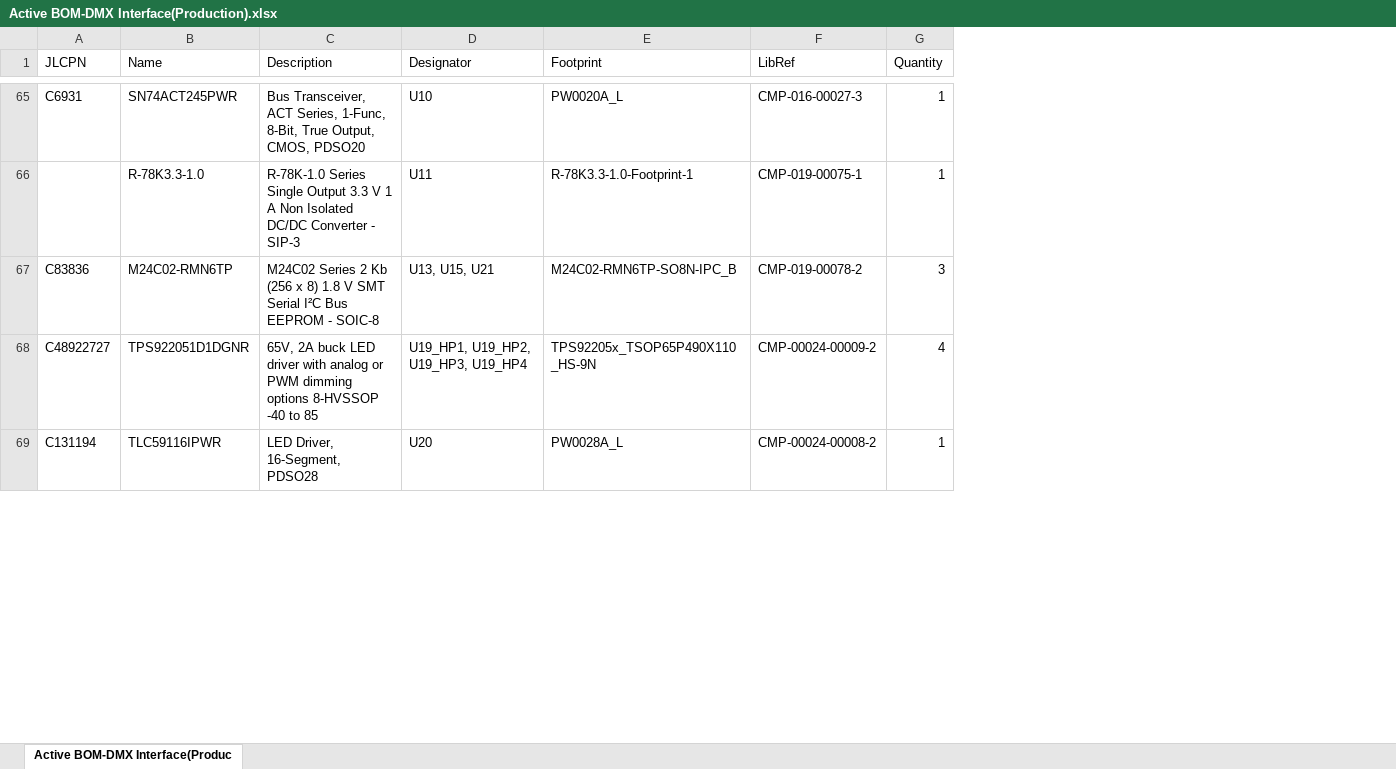
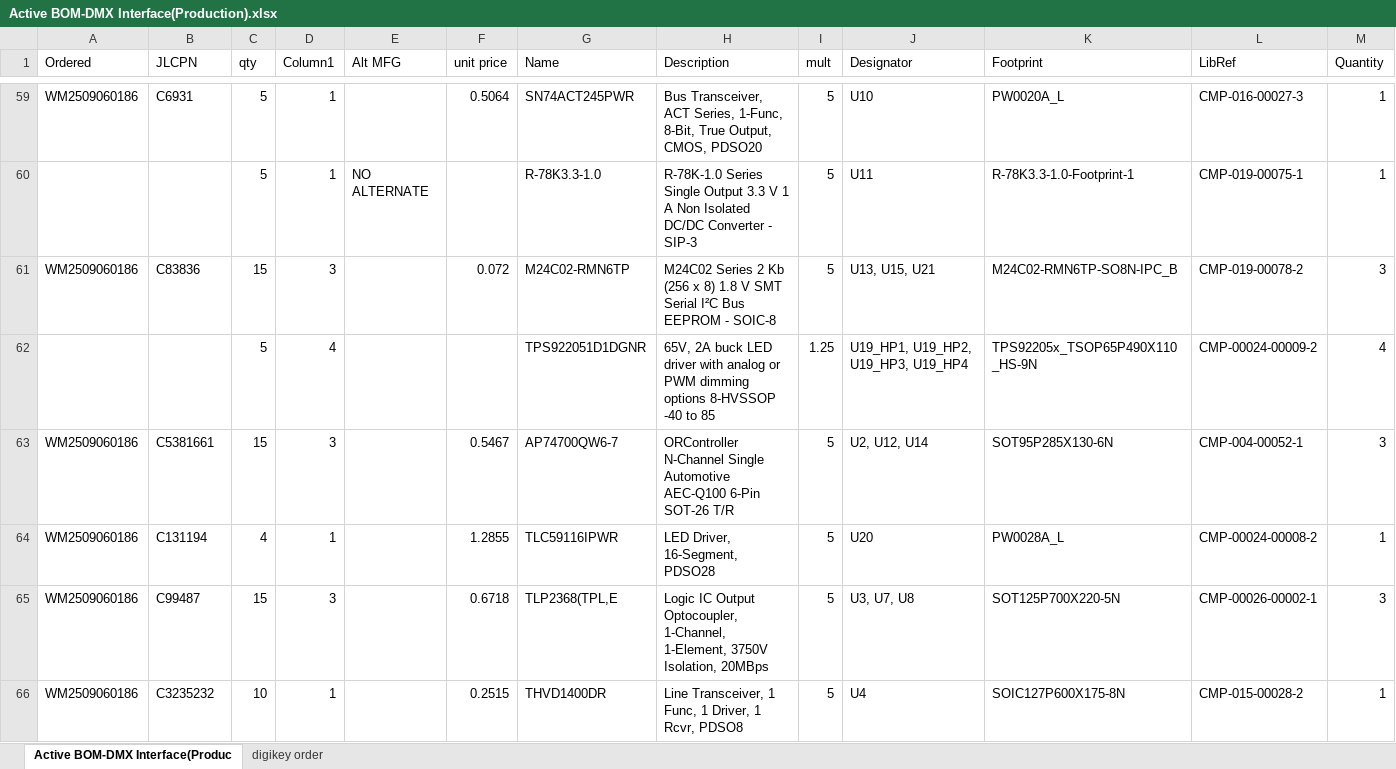
Before and after one commit to aero530/dmx_interface_dev_board, an Excel workbook: Project Outputs for DMX Interface DB/BOM/Active BOM-DMX Interface(Production).xlsx, sheet Active BOM-DMX Interface(Produc, drawn as a sheet; only a part is shown, gaps mark what is left out; values as stored, in another font and other column widths than the file's, no cell formats; table styles not drawn; addresses are those after the commit; rows hold the shown columns only; the diff covers the shown part only; the diff names each change by its address in the sheet, - before the commit and + after, or states it on an @@ line.

```diff
--- a/Project Outputs for DMX Interface DB/BOM/Active BOM-DMX Interface(Production).xlsx (sheet Active BOM-DMX Interface(Produc)
+++ b/Project Outputs for DMX Interface DB/BOM/Active BOM-DMX Interface(Production).xlsx (sheet Active BOM-DMX Interface(Produc)
+sheet tab: digikey order
+column A (Ordered), rows 59-61: WM2509060186 |  | WM2509060186; row 64: WM2509060186
+column C (qty), rows 59-62: 5 | 5 | 15 | 5; row 64: 4
+column D (Column1), rows 59-62: 1 | 1 | 3 | 4; row 64: 1
+column E (Alt MFG), row 60: NO ALTERNATE
+column F (unit price), rows 59-61: 0.5064 |  | 0.072; row 64: 1.2855
+column I (mult), rows 59-62: 5 | 5 | 5 | 1.25; row 64: 5
-B62 (JLCPN): C48922727
+B62 (JLCPN): (empty)
+row 63: WM2509060186 | C5381661 | 15 | 3 |  | 0.5467 | AP74700QW6-7 | ORController N-Channel Single Automotive AEC-Q100 6-Pin SOT-26 T/R | 5 | U2, U12, U14 | SOT95P285X130-6N | CMP-004-00052-1 | 3
+row 65: WM2509060186 | C99487 | 15 | 3 |  | 0.6718 | TLP2368(TPL,E | Logic IC Output Optocoupler, 1-Channel, 1-Element, 3750V Isolation, 20MBps | 5 | U3, U7, U8 | SOT125P700X220-5N | CMP-00026-00002-1 | 3
@@ row 61 moved to row 66: WM2509060186 @@
```
Also changed, not shown: 26 added rows, 9 removed rows, 9 moved rows and 14 edited cells elsewhere in this sheet, cell formats, 11 other files.
